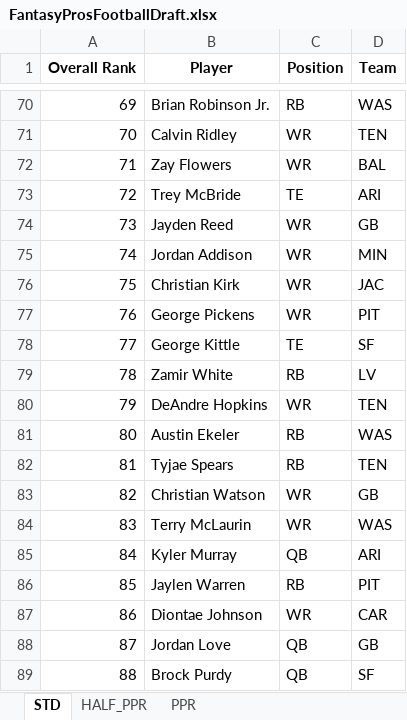
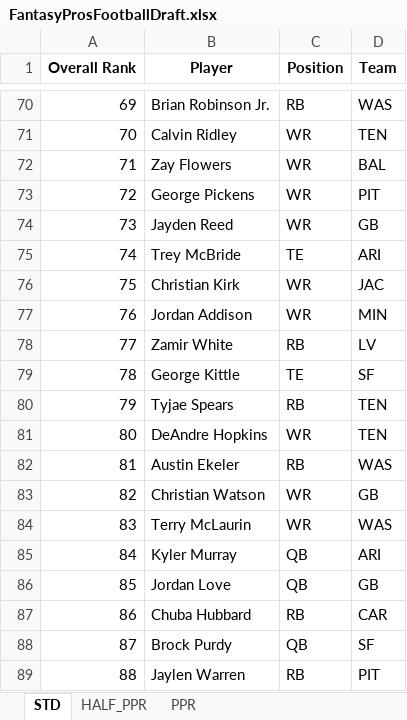
Before and after one commit to barbacbd/FantasyRankings, an Excel workbook: docs/FantasyProsFootballDraft.xlsx, sheet STD, drawn as a sheet; only a part is shown, gaps mark what is left out; values as stored, in another font and other column widths than the file's, no borders; the diff covers the shown part only; the diff names each change by its address in the sheet, - before the commit and + after, or states it on an @@ line.

```diff
--- a/docs/FantasyProsFootballDraft.xlsx (sheet STD)
+++ b/docs/FantasyProsFootballDraft.xlsx (sheet STD)
-B73 (Player): Trey McBride
+B73 (Player): George Pickens
-C73 (Position): TE
+C73 (Position): WR
-D73 (Team): ARI
+D73 (Team): PIT
-B75 (Player): Jordan Addison
+B75 (Player): Trey McBride
-C75 (Position): WR
+C75 (Position): TE
-D75 (Team): MIN
+D75 (Team): ARI
-B77 (Player): George Pickens
+B77 (Player): Jordan Addison
-D77 (Team): PIT
+D77 (Team): MIN
-B78 (Player): George Kittle
+B78 (Player): Zamir White
-C78 (Position): TE
+C78 (Position): RB
-D78 (Team): SF
+D78 (Team): LV
-B79 (Player): Zamir White
+B79 (Player): George Kittle
-C79 (Position): RB
+C79 (Position): TE
-D79 (Team): LV
+D79 (Team): SF
-B80 (Player): DeAndre Hopkins
+B80 (Player): Tyjae Spears
-C80 (Position): WR
+C80 (Position): RB
-B81 (Player): Austin Ekeler
+B81 (Player): DeAndre Hopkins
-C81 (Position): RB
+C81 (Position): WR
-D81 (Team): WAS
+D81 (Team): TEN
-B82 (Player): Tyjae Spears
+B82 (Player): Austin Ekeler
-D82 (Team): TEN
+D82 (Team): WAS
-B86 (Player): Jaylen Warren
+B86 (Player): Jordan Love
-C86 (Position): RB
+C86 (Position): QB
-D86 (Team): PIT
+D86 (Team): GB
-B87 (Player): Diontae Johnson
+B87 (Player): Chuba Hubbard
-C87 (Position): WR
+C87 (Position): RB
-B88 (Player): Jordan Love
+B88 (Player): Brock Purdy
-D88 (Team): GB
+D88 (Team): SF
-B89 (Player): Brock Purdy
+B89 (Player): Jaylen Warren
-C89 (Position): QB
+C89 (Position): RB
-D89 (Team): SF
+D89 (Team): PIT
```
Also changed, not shown: 763 edited cells elsewhere in this sheet, sheet PPR, sheet HALF_PPR, docs/FantasyProsBaseballDraft.xlsx, docs/FantasyProsBasketballDraft.xlsx, 8 other files.
